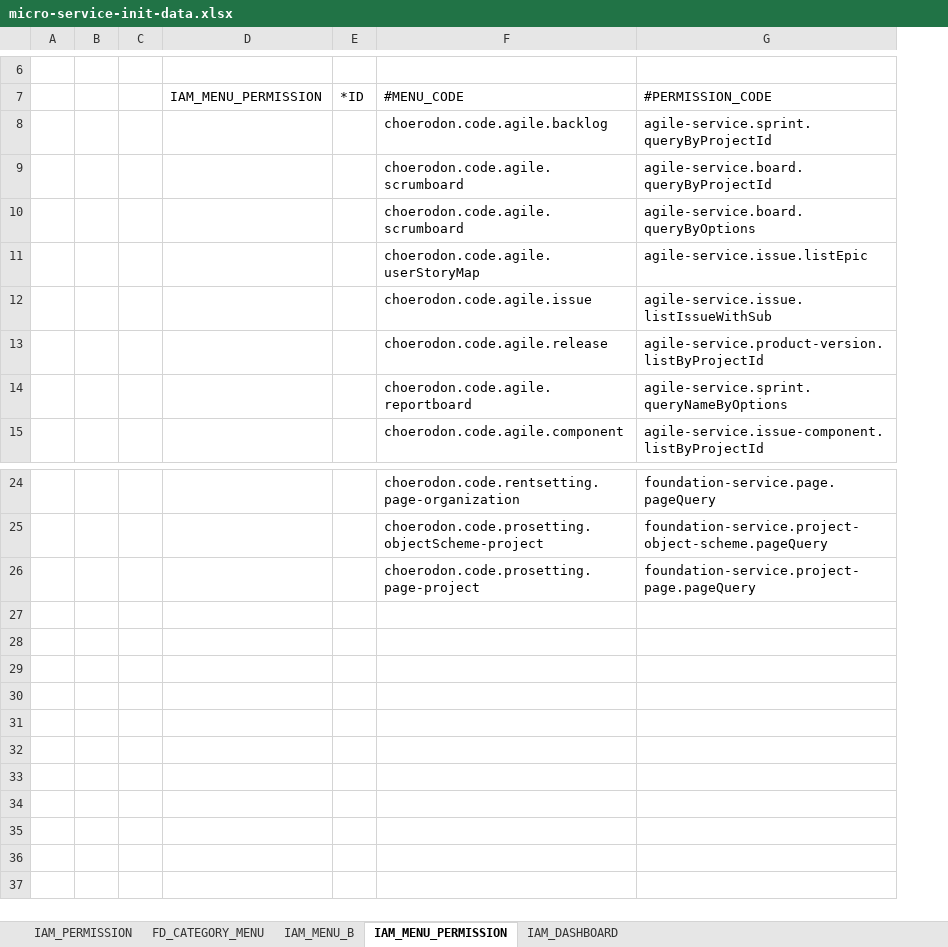
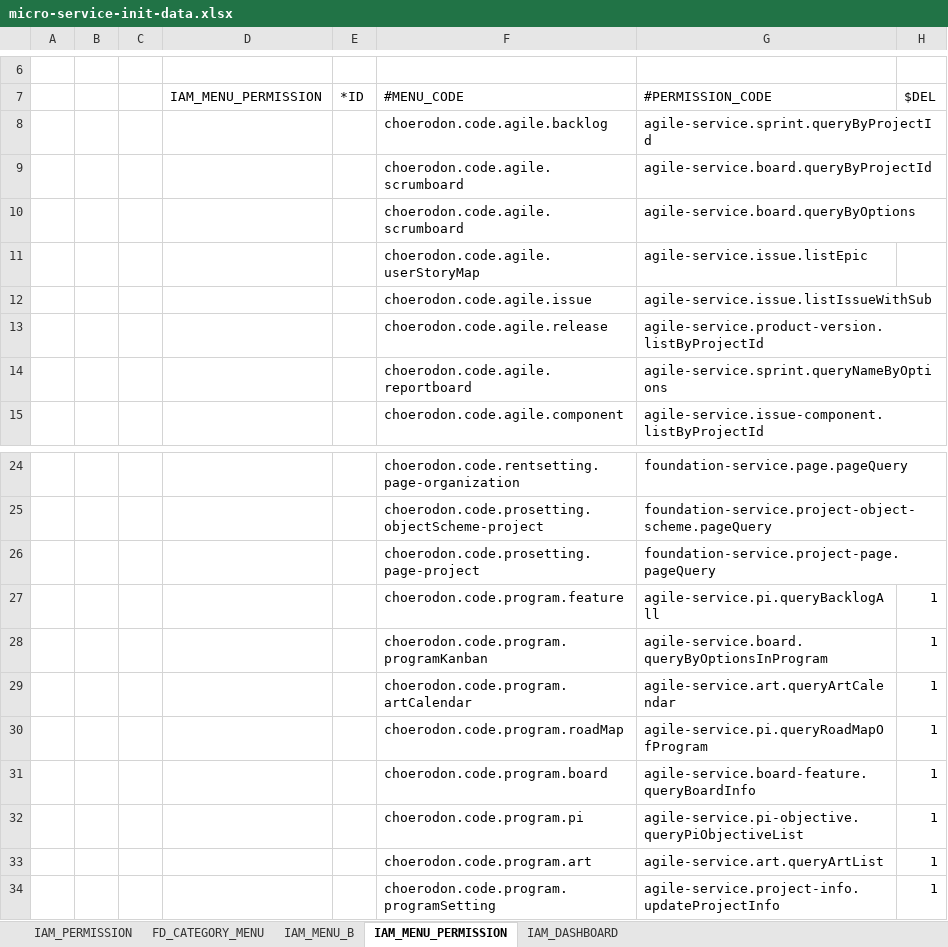
Before and after one commit to choerodon/agile-service-old, an Excel workbook: src/main/resources/script/front/micro-service-init-data.xlsx, sheet IAM_MENU_PERMISSION, drawn as a sheet; only a part is shown, gaps mark what is left out; values as stored, in another font and other column widths than the file's, no borders; the diff names each change by its address in the sheet, - before the commit and + after, or states it on an @@ line.

```diff
--- a/src/main/resources/script/front/micro-service-init-data.xlsx (sheet IAM_MENU_PERMISSION)
+++ b/src/main/resources/script/front/micro-service-init-data.xlsx (sheet IAM_MENU_PERMISSION)
+column H ($DEL), empty
+row 27:  |  |  |  |  | choerodon.code.program.feature | agile-service.pi.queryBacklogAll | 1
+row 28:  |  |  |  |  | choerodon.code.program.programKanban | agile-service.board.queryByOptionsInProgram | 1
+row 29:  |  |  |  |  | choerodon.code.program.artCalendar | agile-service.art.queryArtCalendar | 1
+row 30:  |  |  |  |  | choerodon.code.program.roadMap | agile-service.pi.queryRoadMapOfProgram | 1
+row 31:  |  |  |  |  | choerodon.code.program.board | agile-service.board-feature.queryBoardInfo | 1
+row 32:  |  |  |  |  | choerodon.code.program.pi | agile-service.pi-objective.queryPiObjectiveList | 1
+row 33:  |  |  |  |  | choerodon.code.program.art | agile-service.art.queryArtList | 1
+row 34:  |  |  |  |  | choerodon.code.program.programSetting | agile-service.project-info.updateProjectInfo | 1
```
Also changed, not shown: sheet IAM_MENU_B, sheet IAM_PERMISSION.
